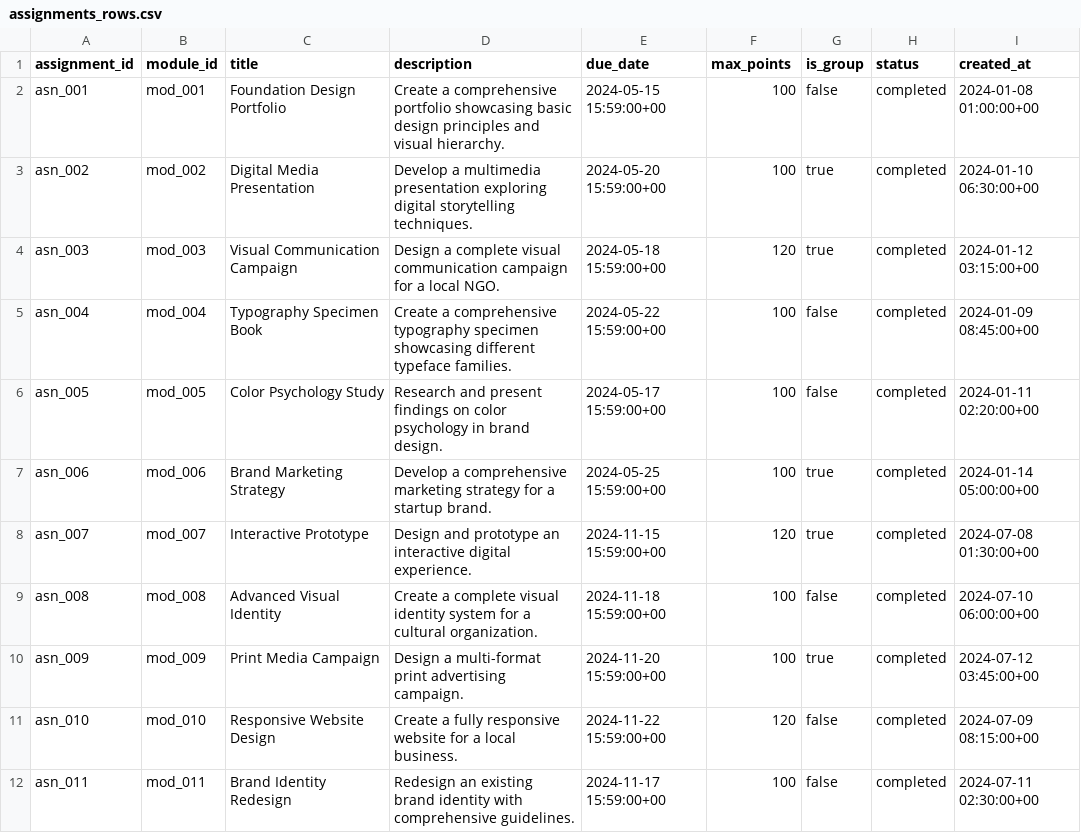
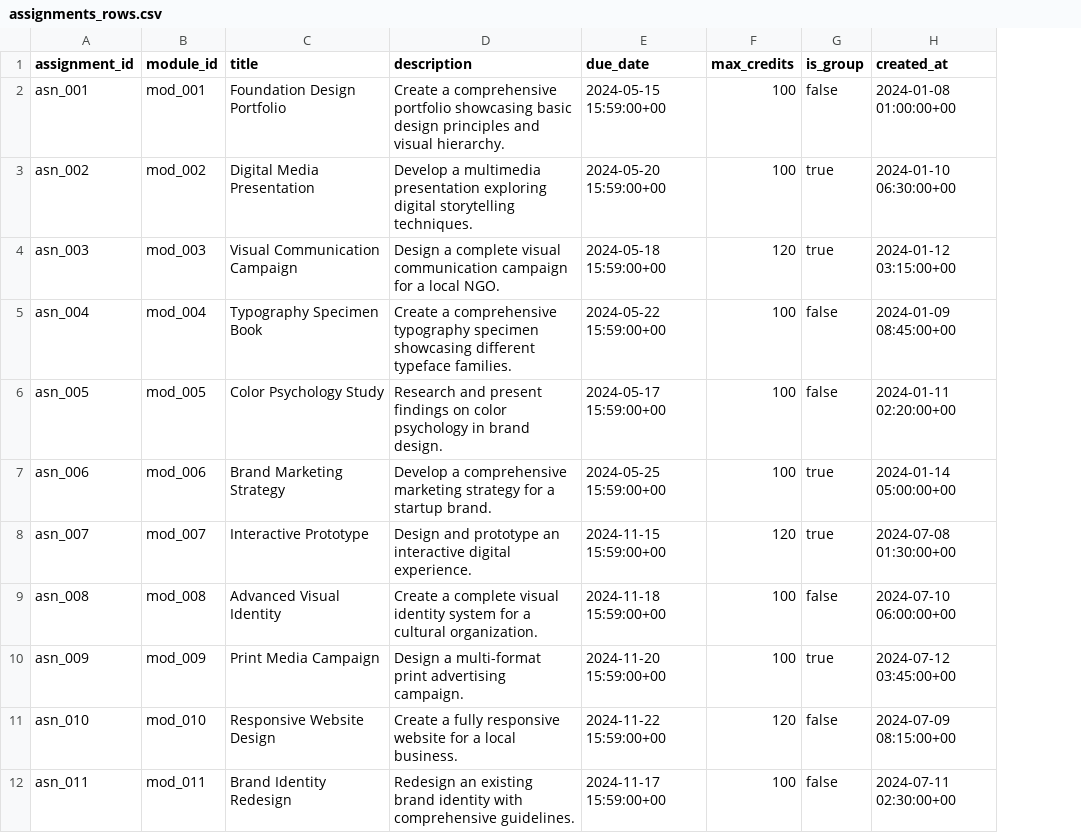
Before and after one commit to d2d-weizhi/aceit-dashboard, a CSV file: public/assignments_rows.csv, drawn as a sheet; only a part is shown; the diff names each change by its address in the sheet, - before the commit and + after, or states it on an @@ line.

```diff
--- a/public/assignments_rows.csv
+++ b/public/assignments_rows.csv
-column H (status), rows 2-12: all completed
-F1: max_points
+F1: max_credits
```
Also changed, not shown: 11 other files.
